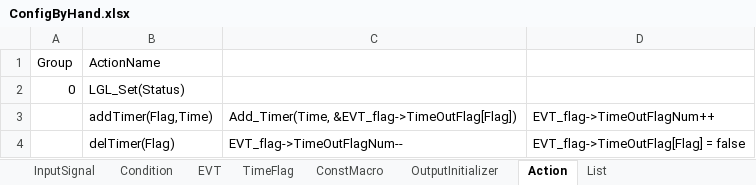
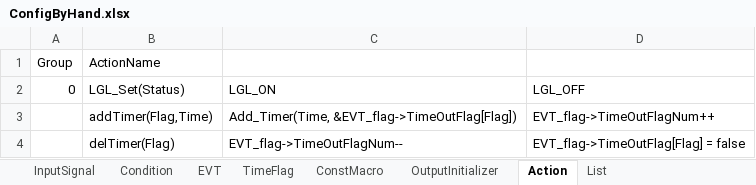
Before and after one commit to THB-BIG-PLAN/CodeGenerator, an Excel workbook: python/ConfigByHand.xlsx, sheet Action, drawn as a sheet; values as stored, in another font and other column widths than the file's, no borders; the diff names each change by its address in the sheet, - before the commit and + after, or states it on an @@ line.

```diff
--- a/python/ConfigByHand.xlsx (sheet Action)
+++ b/python/ConfigByHand.xlsx (sheet Action)
-C2: (empty)
+C2: LGL_ON
-D2: (empty)
+D2: LGL_OFF
```
Also changed, not shown: sheet TimeFlag, python/Config.xlsx, 8 other files.
